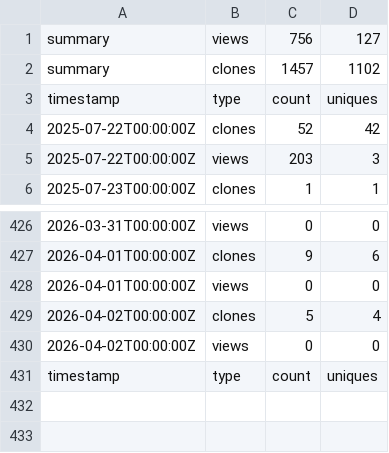
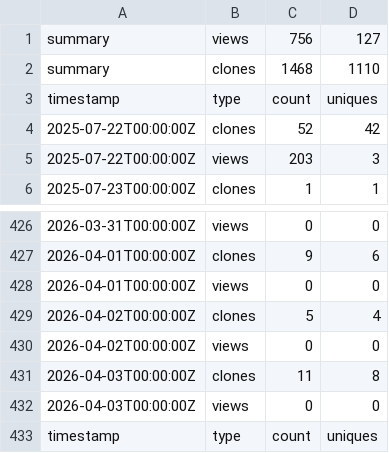
Before and after one commit to jodithea/Polygenic_score_workshop, a CSV file: traffic_log.csv, drawn as a sheet; only a part is shown, gaps mark what is left out.

```diff
--- a/traffic_log.csv
+++ b/traffic_log.csv
@@ -1,3 +1,3 @@
 summary,views,756,127
-summary,clones,1457,1102
+summary,clones,1468,1110
 timestamp,type,count,uniques
@@ -430,2 +430,4 @@ timestamp,type,count,uniques
 2026-04-02T00:00:00Z,views,0,0
+2026-04-03T00:00:00Z,clones,11,8
+2026-04-03T00:00:00Z,views,0,0
 timestamp,type,count,uniques
```
